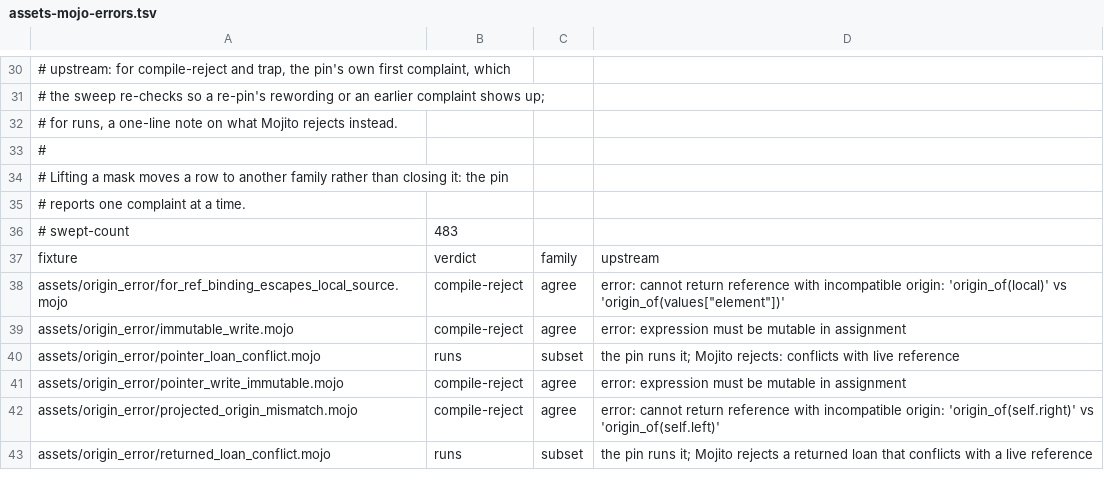
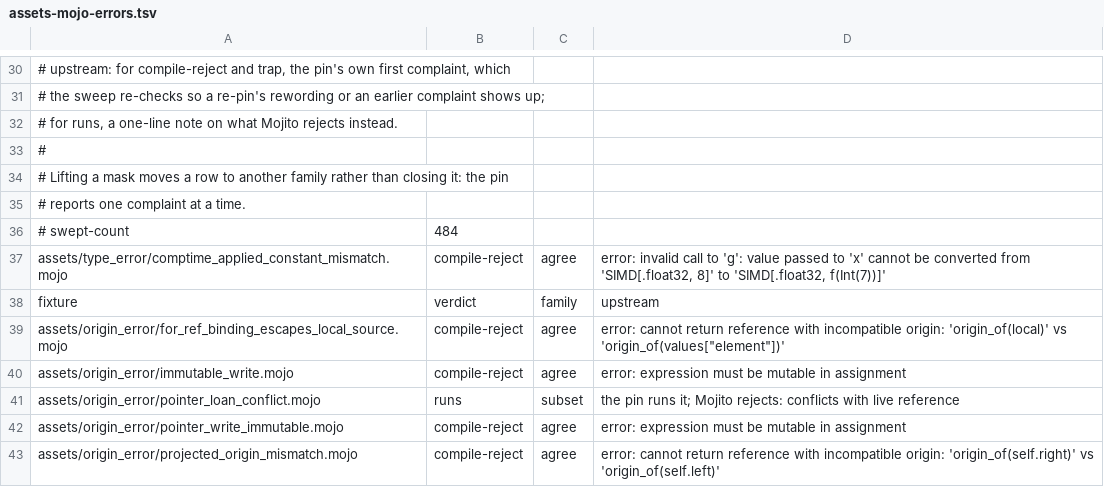
Before and after one commit to bpr/mojito, a TSV file: conformance/assets-mojo-errors.tsv, drawn as a sheet; only a part is shown, gaps mark what is left out; the shorter side is filled out with more unchanged rows.

Commit message:
A generator's MIR register type may now name a parameter expression — a type binder, a dependent type, a symbolic vector slot, a symbolic struct argument, or the new compile-time application — and the parametric verifier checks that its binders are in scope and its expressions well-kinded, while the concrete verifier rejects them. A module constant that applies a function keeps that application as its identity in a type, as the pin does, and the elaborator answers every `size_of` under the compilation's native target.

```diff
--- a/conformance/assets-mojo-errors.tsv
+++ b/conformance/assets-mojo-errors.tsv
@@ -35,3 +35,4 @@
 # reports one complaint at a time.
-# swept-count	483
+# swept-count	484
+assets/type_error/comptime_applied_constant_mismatch.mojo	compile-reject	agree	error: invalid call to 'g': value passed to 'x' cannot be converted from 'SIMD[.float32, 8]' to 'SIMD[.float32, f(Int(7))]'
 fixture	verdict	family	upstream
```
Also changed, not shown: conformance/assets-mojo-rejects.tsv, conformance/pliron-parity.tsv, 54 other files.
